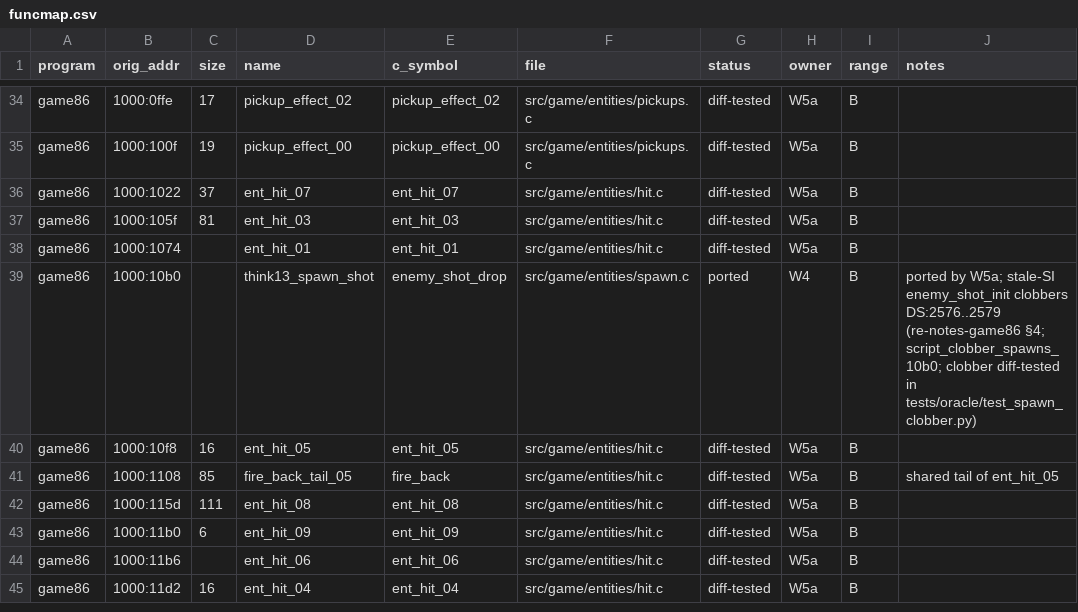
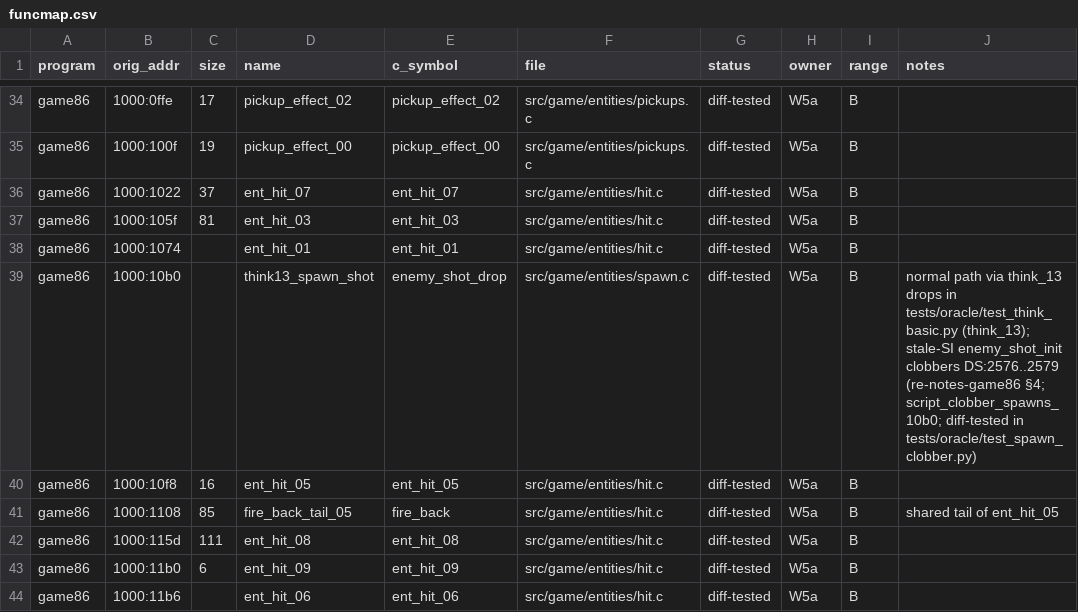
Before and after one commit to JorgeNachtigall/llamatron-2112-decompilation, a CSV file: docs/funcmap.csv, drawn as a sheet; only a part is shown, gaps mark what is left out; the shorter side is filled out with more unchanged rows.

Commit message:
funcmap: 1000:10b0 think13_spawn_shot diff-tested (W5a, agreed with Moss): the normal drop path is covered by test_think_basic think_13 (planted death_sample/kind/sprite/speed bugs fail 40/144 at scale 3; the anim/scale stores are overwritten by enemy_shot_init), the clobber by test_spawn_clobber

```diff
--- a/docs/funcmap.csv
+++ b/docs/funcmap.csv
@@ -38,3 +38,3 @@ game86,1000:105f,81,ent_hit_03,ent_hit_03,src/game/entities/hit.c,diff-tested,W5
 game86,1000:1074,,ent_hit_01,ent_hit_01,src/game/entities/hit.c,diff-tested,W5a,B,
-game86,1000:10b0,,think13_spawn_shot,enemy_shot_drop,src/game/entities/spawn.c,ported,W4,B,ported by W5a; stale-SI enemy_shot_init clobbers DS:2576..2579 (re-notes-game86 §4; script_clobber_spawns_10b0; clobber diff-tested in tests/oracle/test_spawn_clobber.py)
+game86,1000:10b0,,think13_spawn_shot,enemy_shot_drop,src/game/entities/spawn.c,diff-tested,W5a,B,normal path via think_13 drops in tests/oracle/test_think_basic.py (think_13); stale-SI enemy_shot_init clobbers DS:2576..2579 (re-notes-game86 §4; script_clobber_spawns_10b0; diff-tested in tests/oracle/test_spawn_clobber.py)
 game86,1000:10f8,16,ent_hit_05,ent_hit_05,src/game/entities/hit.c,diff-tested,W5a,B,
```
